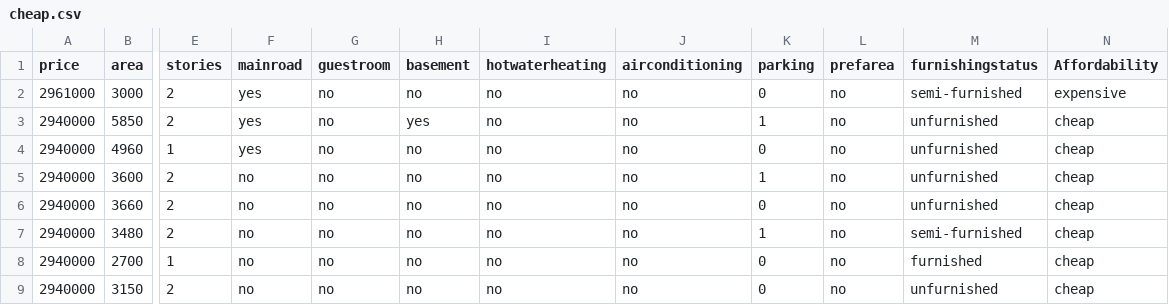
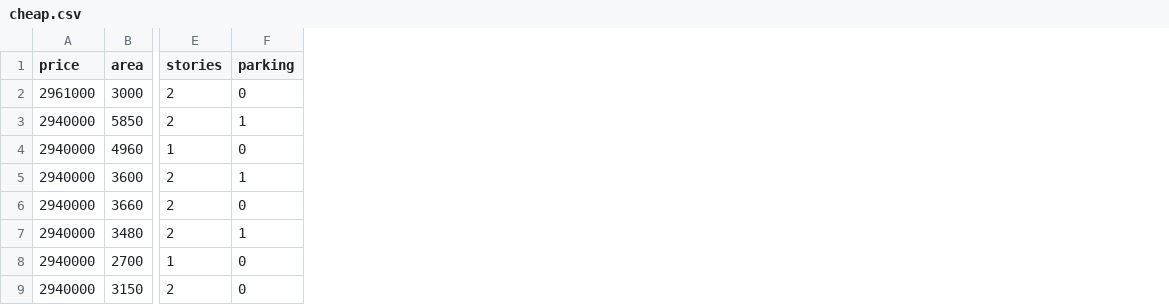
Before and after one commit to m-ogore/IoT_AI_Workshop, a CSV file: Day 5/cheap.csv, drawn as a sheet; only a part is shown, gaps mark what is left out; the diff names each change by its address in the sheet, - before the commit and + after, or states it on an @@ line.

```diff
--- a/Day 5/cheap.csv
+++ b/Day 5/cheap.csv
-column F (mainroad), rows 2-9: yes | yes | yes | no | no | no | no | no
-column G (guestroom), rows 2-9: all no
-column H (basement), rows 2-9: no | yes | no | no | no | no | no | no
-column I (hotwaterheating), rows 2-9: all no
-column J (airconditioning), rows 2-9: all no
-column L (prefarea), rows 2-9: all no
-column M (furnishingstatus), rows 2-9: semi-furnished | unfurnished | unfurnished | unfurnished | unfurnished | semi-furnished | furnished | unfurnished
-column N (Affordability), rows 2-9: expensive | cheap | cheap | cheap | cheap | cheap | cheap | cheap
```
Also changed, not shown: 4 other files.
